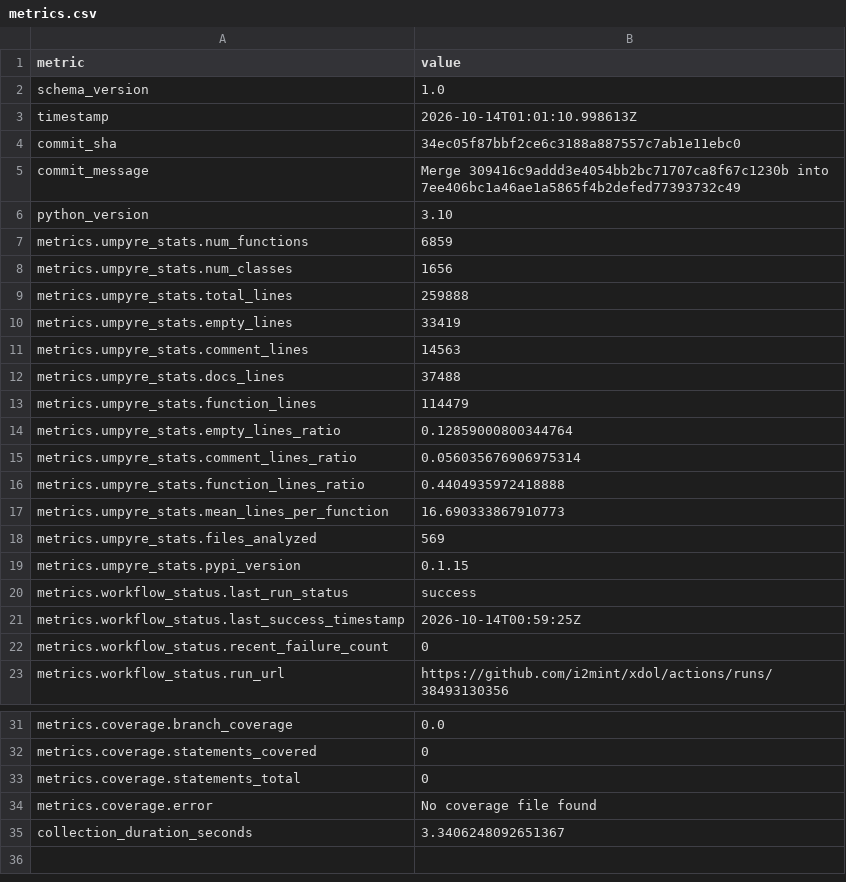
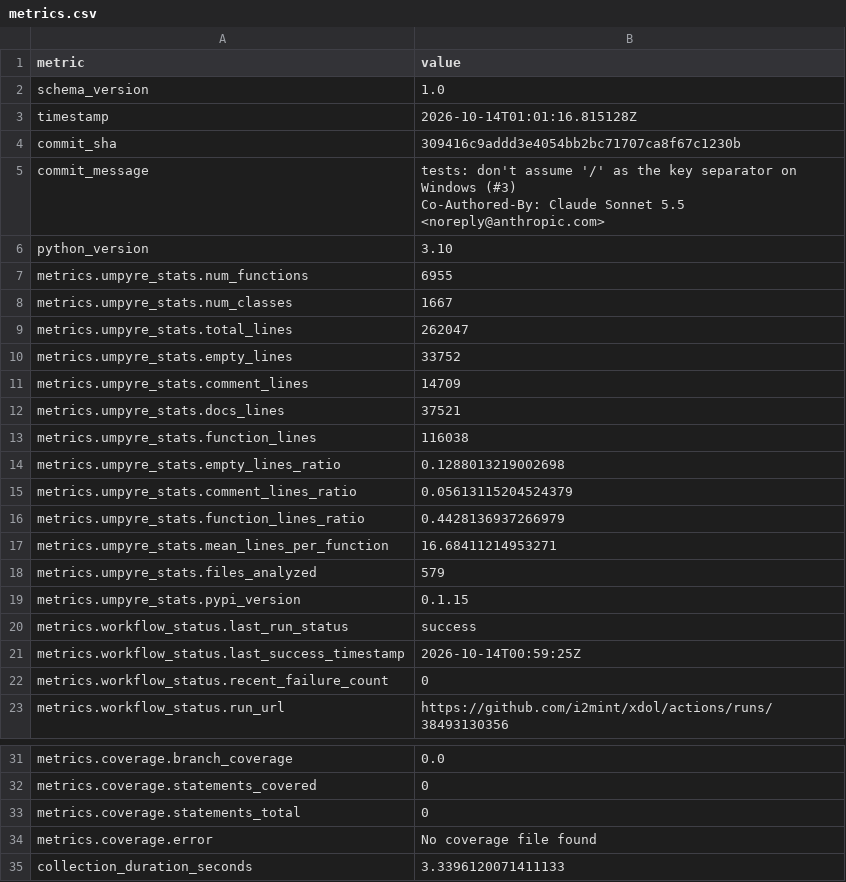
Before and after one commit to i2mint/xdol, a CSV file: metrics.csv, drawn as a sheet; only a part is shown, gaps mark what is left out.

Commit message:
Update metrics for 309416c

```diff
--- a/metrics.csv
+++ b/metrics.csv
@@ -2,18 +2,20 @@ metric,value
 schema_version,1.0
-timestamp,2026-10-14T01:01:10.998613Z
-commit_sha,34ec05f87bbf2ce6c3188a887557c7ab1e11ebc0
-commit_message,Merge 309416c9addd3e4054bb2bc71707ca8f67c1230b into 7ee406bc1a46ae1a5865f4b2defed77393732c49
+timestamp,2026-10-14T01:01:16.815128Z
+commit_sha,309416c9addd3e4054bb2bc71707ca8f67c1230b
+commit_message,"tests: don't assume '/' as the key separator on Windows (#3)
+
+Co-Authored-By: Claude Sonnet 5.5 <noreply@anthropic.com>"
 python_version,3.10
-metrics.umpyre_stats.num_functions,6859
-metrics.umpyre_stats.num_classes,1656
-metrics.umpyre_stats.total_lines,259888
-metrics.umpyre_stats.empty_lines,33419
-metrics.umpyre_stats.comment_lines,14563
-metrics.umpyre_stats.docs_lines,37488
-metrics.umpyre_stats.function_lines,114479
-metrics.umpyre_stats.empty_lines_ratio,0.12859000800344764
-metrics.umpyre_stats.comment_lines_ratio,0.056035676906975314
-metrics.umpyre_stats.function_lines_ratio,0.4404935972418888
-metrics.umpyre_stats.mean_lines_per_function,16.690333867910773
-metrics.umpyre_stats.files_analyzed,569
+metrics.umpyre_stats.num_functions,6955
+metrics.umpyre_stats.num_classes,1667
+metrics.umpyre_stats.total_lines,262047
+metrics.umpyre_stats.empty_lines,33752
+metrics.umpyre_stats.comment_lines,14709
+metrics.umpyre_stats.docs_lines,37521
+metrics.umpyre_stats.function_lines,116038
+metrics.umpyre_stats.empty_lines_ratio,0.1288013219002698
+metrics.umpyre_stats.comment_lines_ratio,0.05613115204524379
+metrics.umpyre_stats.function_lines_ratio,0.4428136937266979
+metrics.umpyre_stats.mean_lines_per_function,16.68411214953271
+metrics.umpyre_stats.files_analyzed,579
 metrics.umpyre_stats.pypi_version,0.1.15
@@ -35,2 +37,2 @@ metrics.coverage.statements_total,0
 metrics.coverage.error,No coverage file found
-collection_duration_seconds,3.3406248092651367
+collection_duration_seconds,3.3396120071411133
```
Also changed, not shown: 2 other files.
